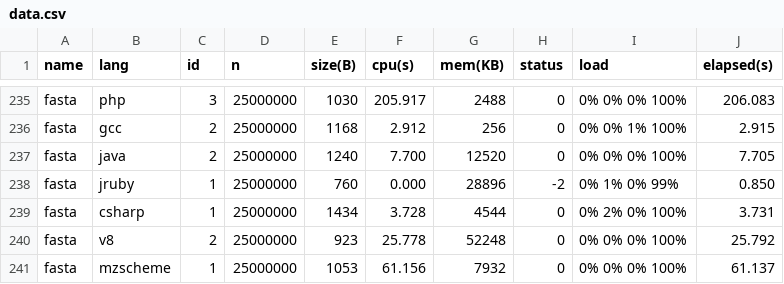
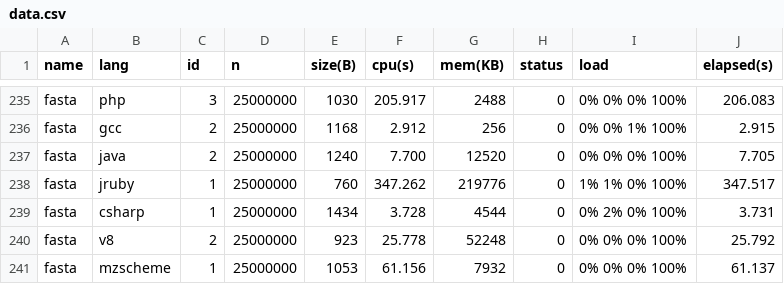
Before and after one commit to kragen/shootout, a CSV file: website/websites/u32/data/data.csv, drawn as a sheet; only a part is shown, gaps mark what is left out.

```diff
--- a/website/websites/u32/data/data.csv
+++ b/website/websites/u32/data/data.csv
@@ -237,3 +237,3 @@ fasta,gcc,2,25000000,1168,2.912,256,0,0% 0% 1% 100%,2.915
 fasta,java,2,25000000,1240,7.700,12520,0,0% 0% 0% 100%,7.705
-fasta,jruby,1,25000000,760,0.000,28896,-2,0% 1% 0% 99%,0.850
+fasta,jruby,1,25000000,760,347.262,219776,0,1% 1% 0% 100%,347.517
 fasta,csharp,1,25000000,1434,3.728,4544,0,0% 2% 0% 100%,3.731
```
Also changed, not shown: website/websites/u32/data/ndata.csv, website/websites/u32q/data/data.csv, 7 other files.
